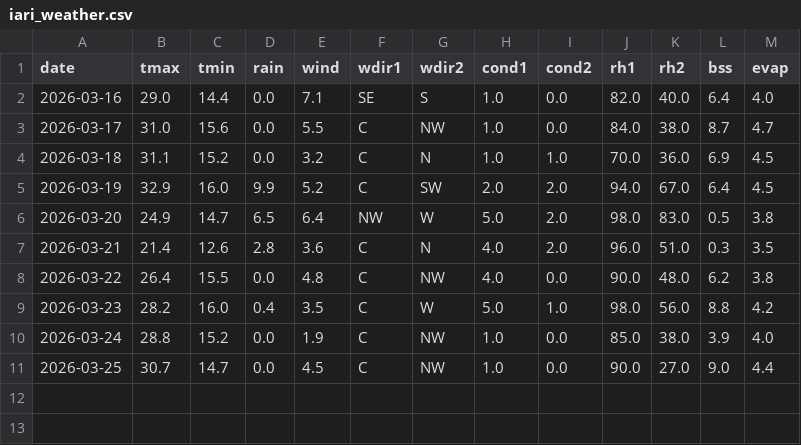
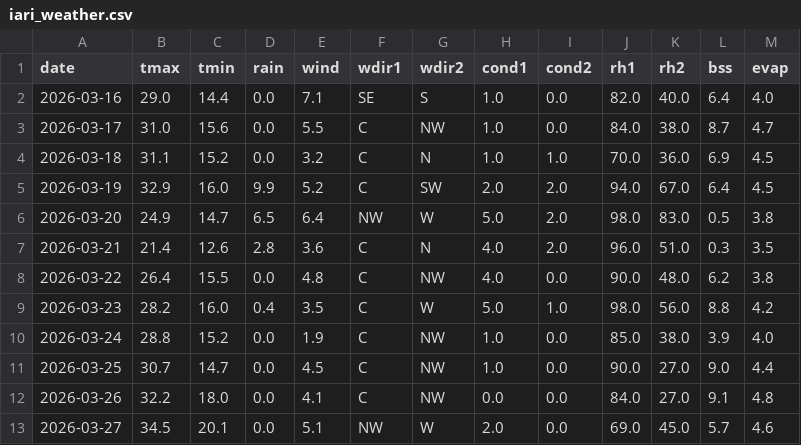
Before and after one commit to rameshram96/iari_weather_data, a CSV file: data/iari_weather.csv, drawn as a sheet.

```diff
--- a/data/iari_weather.csv
+++ b/data/iari_weather.csv
@@ -11 +11,3 @@ date,tmax,tmin,rain,wind,wdir1,wdir2,cond1,cond2,rh1,rh2,bss,evap
 2026-03-25,30.7,14.7,0.0,4.5,C,NW,1.0,0.0,90.0,27.0,9.0,4.4
+2026-03-26,32.2,18.0,0.0,4.1,C,NW,0.0,0.0,84.0,27.0,9.1,4.8
+2026-03-27,34.5,20.1,0.0,5.1,NW,W,2.0,0.0,69.0,45.0,5.7,4.6
```
Also changed, not shown: 1 other file.
